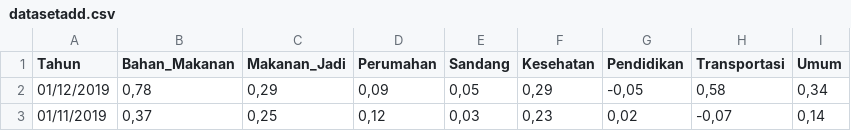
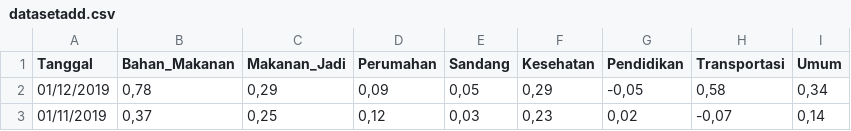
Before and after one commit to AbiyyuSyabirin/DatasetADD, a CSV file: datasetadd.csv, drawn as a sheet; only a part is shown.

Commit message:
Add files via upload

```diff
--- a/datasetadd.csv
+++ b/datasetadd.csv
@@ -1,2 +1,2 @@
-Tahun;Bahan_Makanan;Makanan_Jadi;Perumahan;Sandang;Kesehatan;Pendidikan;Transportasi;Umum
+Tanggal;Bahan_Makanan;Makanan_Jadi;Perumahan;Sandang;Kesehatan;Pendidikan;Transportasi;Umum
 01/12/2019;0,78;0,29;0,09;0,05;0,29;-0,05;0,58;0,34
```
